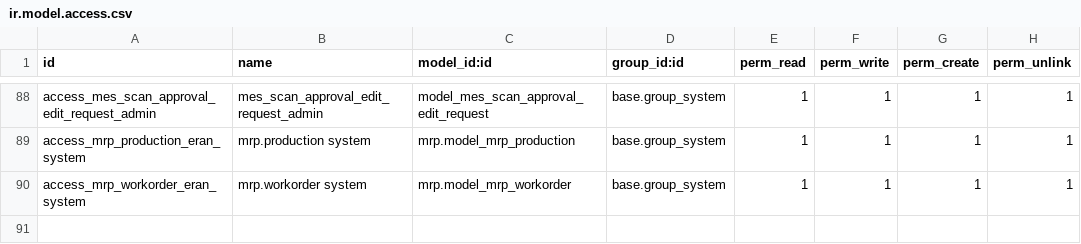
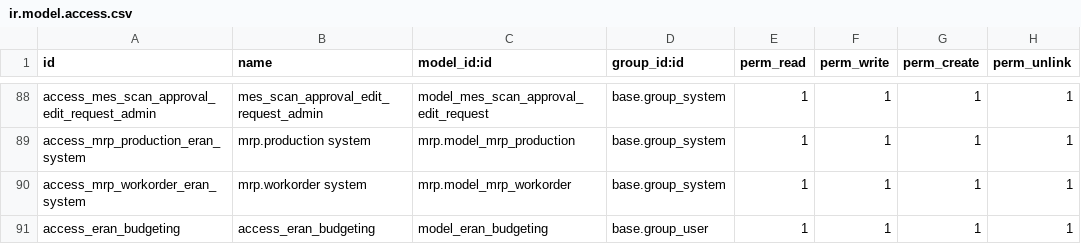
Before and after one commit to imanhaditssyahputra/addons_custom, a CSV file: eran_custom/security/ir.model.access.csv, drawn as a sheet; only a part is shown, gaps mark what is left out.

```diff
--- a/eran_custom/security/ir.model.access.csv
+++ b/eran_custom/security/ir.model.access.csv
@@ -90 +90,2 @@
 "access_mrp_workorder_eran_system","mrp.workorder system","mrp.model_mrp_workorder","base.group_system",1,1,1,1
+"access_eran_budgeting","access_eran_budgeting","model_eran_budgeting","base.group_user",1,1,1,1
```
Also changed, not shown: 9 other files.
